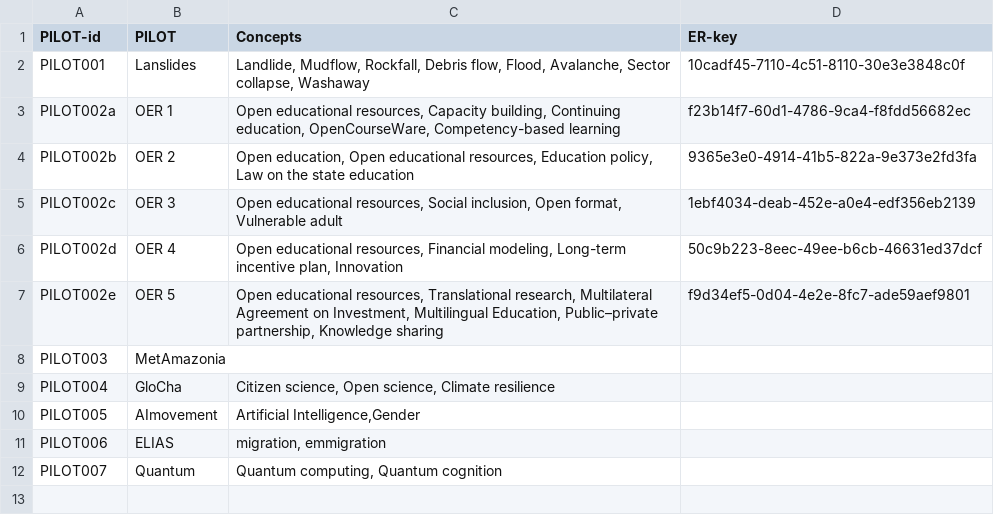
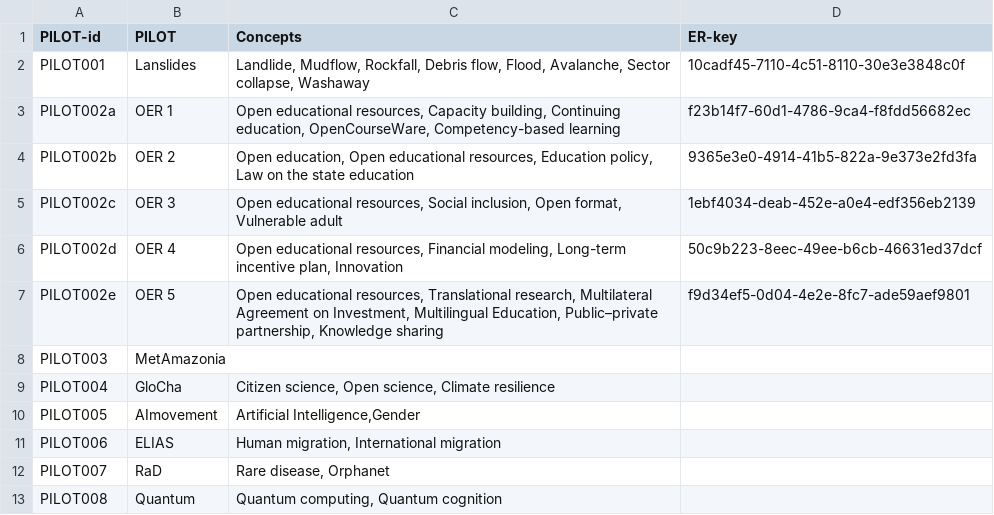
Before and after one commit to IRCAI-SDGobservatory/data, a CSV file: IRCAI-ObsPilots.csv, drawn as a sheet.

Commit message:
Update IRCAI-ObsPilots.csv

```diff
--- a/IRCAI-ObsPilots.csv
+++ b/IRCAI-ObsPilots.csv
@@ -10,3 +10,4 @@ PILOT004,GloCha,"Citizen science, Open science, Climate resilience",,,,
 PILOT005,AImovement,"Artificial Intelligence,Gender",,,,
-PILOT006,ELIAS,"migration, emmigration",,,,
-PILOT007,Quantum,"Quantum computing, Quantum cognition",,,,
+PILOT006,ELIAS,"Human migration, International migration",,,,
+PILOT007,RaD,"Rare disease, Orphanet",,,,
+PILOT008,Quantum,"Quantum computing, Quantum cognition",,,,
```
